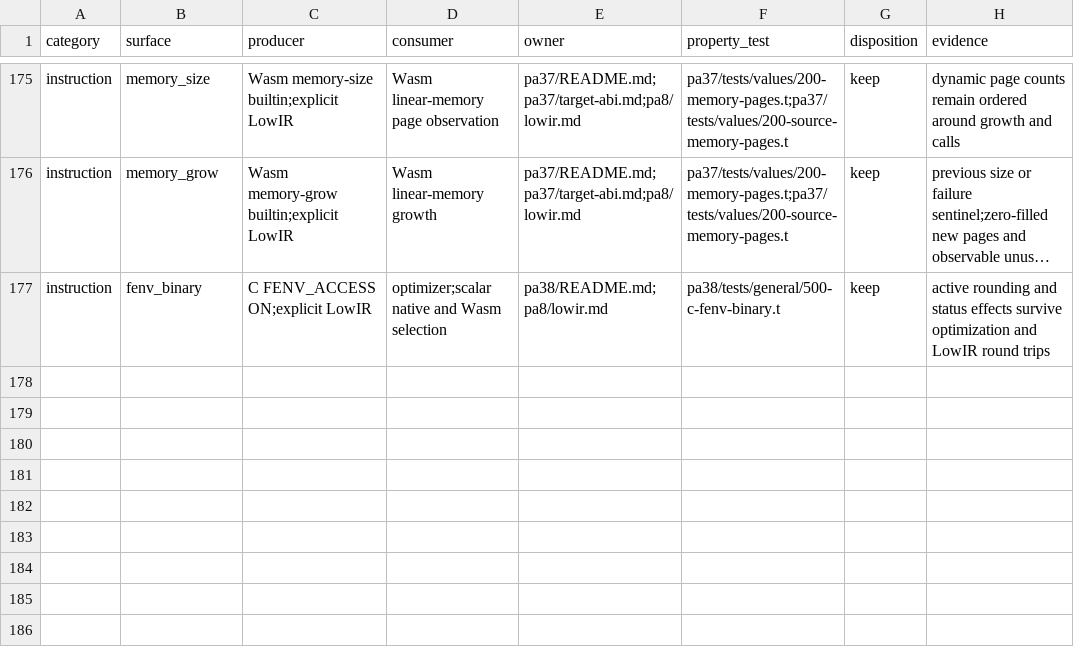
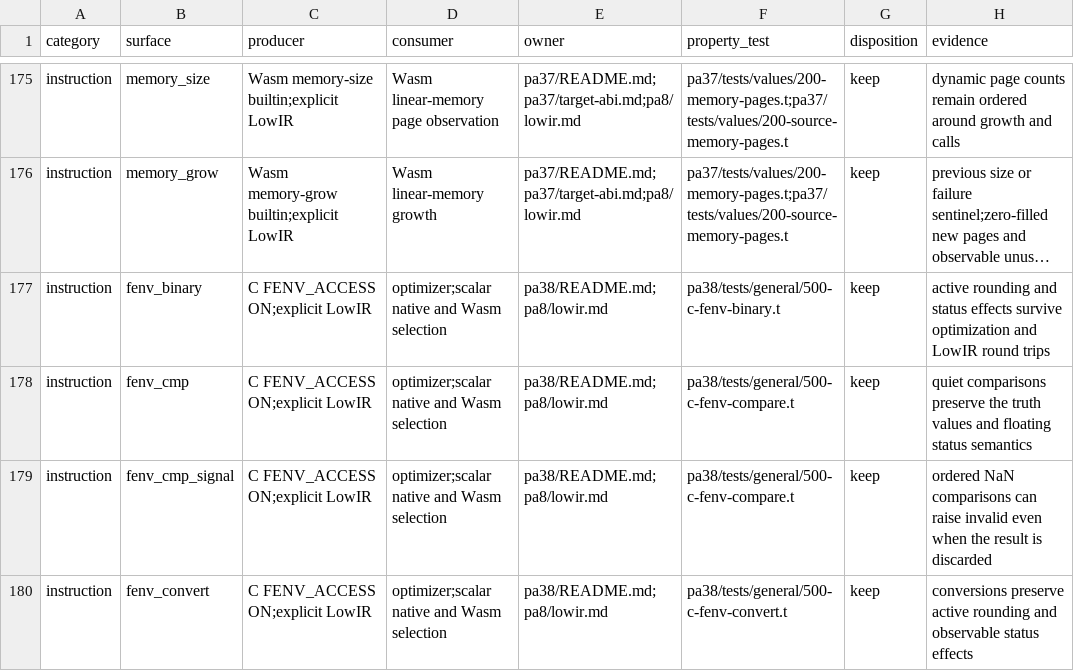
Before and after one commit to vishvananda/cppgm, a TSV file: scripts/architecture/lowir-contract-ledger.tsv, drawn as a sheet; only a part is shown, gaps mark what is left out; long unchanged cells end in …; the diff names each change by its address in the sheet, - before the commit and + after, or states it on an @@ line.

Commit message:
Preserve C floating conversions and comparisons under environment access

```diff
--- a/scripts/architecture/lowir-contract-ledger.tsv
+++ b/scripts/architecture/lowir-contract-ledger.tsv
+row 178: instruction | fenv_cmp | C FENV_ACCESS ON;explicit LowIR | optimizer;scalar native and Wasm selection | pa38/README.md;pa8/lowir.md | pa38/tests/general/500-c-fenv-compare.t | keep | quiet comparisons preserve the truth values and floating status semantics
+row 179: instruction | fenv_cmp_signal | C FENV_ACCESS ON;explicit LowIR | optimizer;scalar native and Wasm selection | pa38/README.md;pa8/lowir.md | pa38/tests/general/500-c-fenv-compare.t | keep | ordered NaN comparisons can raise invalid even when the result is discarded
+row 180: instruction | fenv_convert | C FENV_ACCESS ON;explicit LowIR | optimizer;scalar native and Wasm selection | pa38/README.md;pa8/lowir.md | pa38/tests/general/500-c-fenv-convert.t | keep | conversions preserve active rounding and observable status effects
```
Also changed, not shown: 52 other files.
